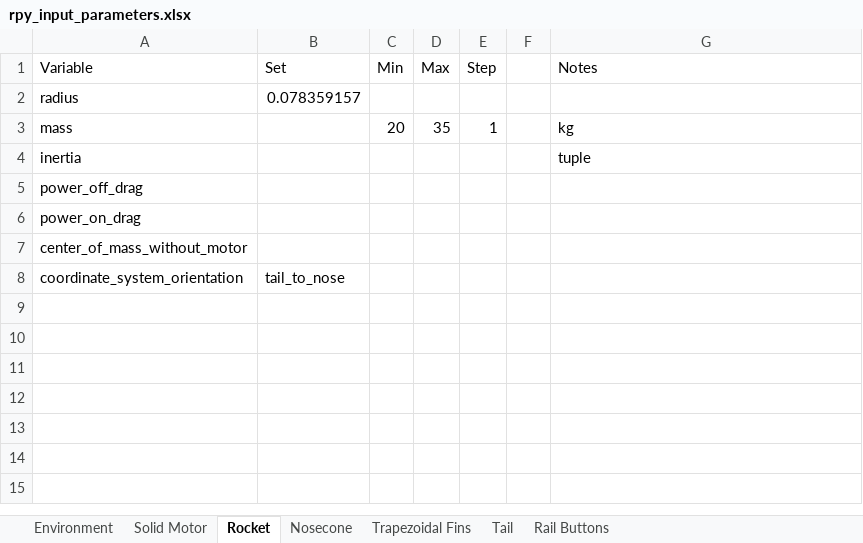
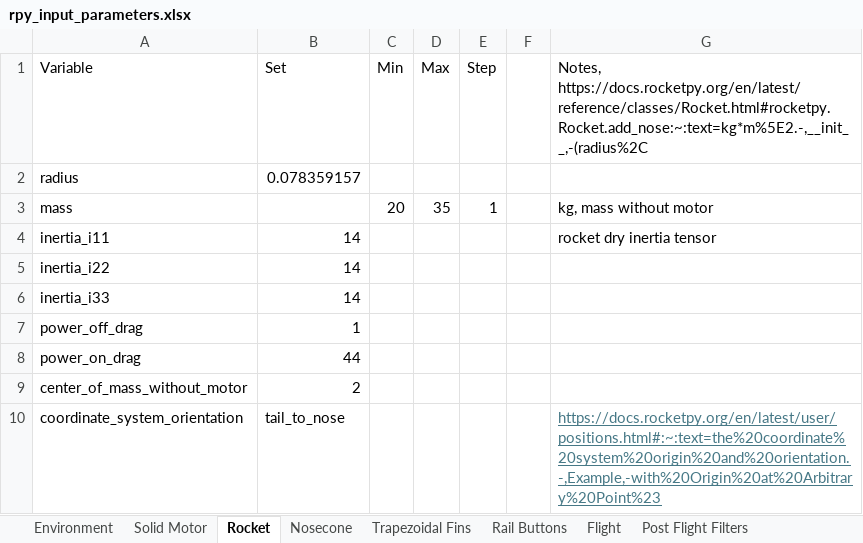
Before and after one commit to usfsoar/IREC_26-27_Controls, an Excel workbook: rpy_input_parameters.xlsx, sheet Rocket, drawn as a sheet; values as stored, in another font and other column widths than the file's, no borders; removed rows and columns are numbered as before the commit, all else as after; the diff names each change by its address in the sheet, - before the commit and + after, or states it on an @@ line.

```diff
--- a/rpy_input_parameters.xlsx (sheet Rocket)
+++ b/rpy_input_parameters.xlsx (sheet Rocket)
-sheet tab: Tail
+sheet tab: Flight
+sheet tab: Post Flight Filters
-G1: Notes
+G1: Notes, https://docs.rocketpy.org/en/latest/reference/classes/Rocket.html#rocketpy.Rocket.add_nose:~:text=kg*m%5E2.-,__init__,-(radius%2C
-G3: kg
+G3: kg, mass without motor
-row 4: inertia |  |  |  |  |  | tuple
+row 4: inertia_i11 | 14 |  |  |  |  | rocket dry inertia tensor
+row 5: inertia_i22 | 14
+row 6: inertia_i33 | 14
-B7 (Set): (empty)
+B7 (Set): 1
-B8 (Set): (empty)
+B8 (Set): 44
-B9 (Set): (empty)
+B9 (Set): 2
-G10: (empty)
+G10: https://docs.rocketpy.org/en/latest/user/positions.html#:~:text=the%20coordinate%20system%20origin%20and%20orientation.-,Example,-with%20Origin%20at%20Arbitrary%20Point%23
```
Also changed, not shown: sheet Trapezoidal Fins, sheet Nosecone, sheet Rail Buttons, sheet Solid Motor, other sheet tabs, 1 other file.
